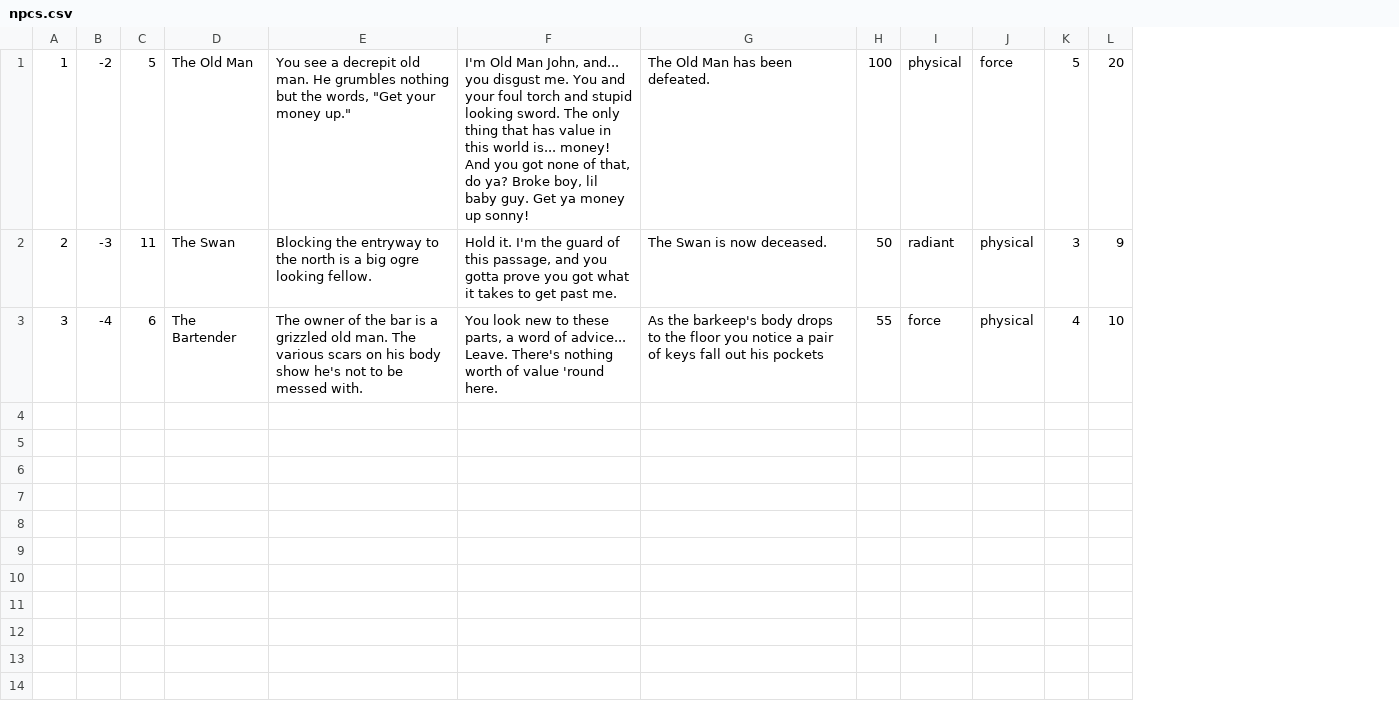
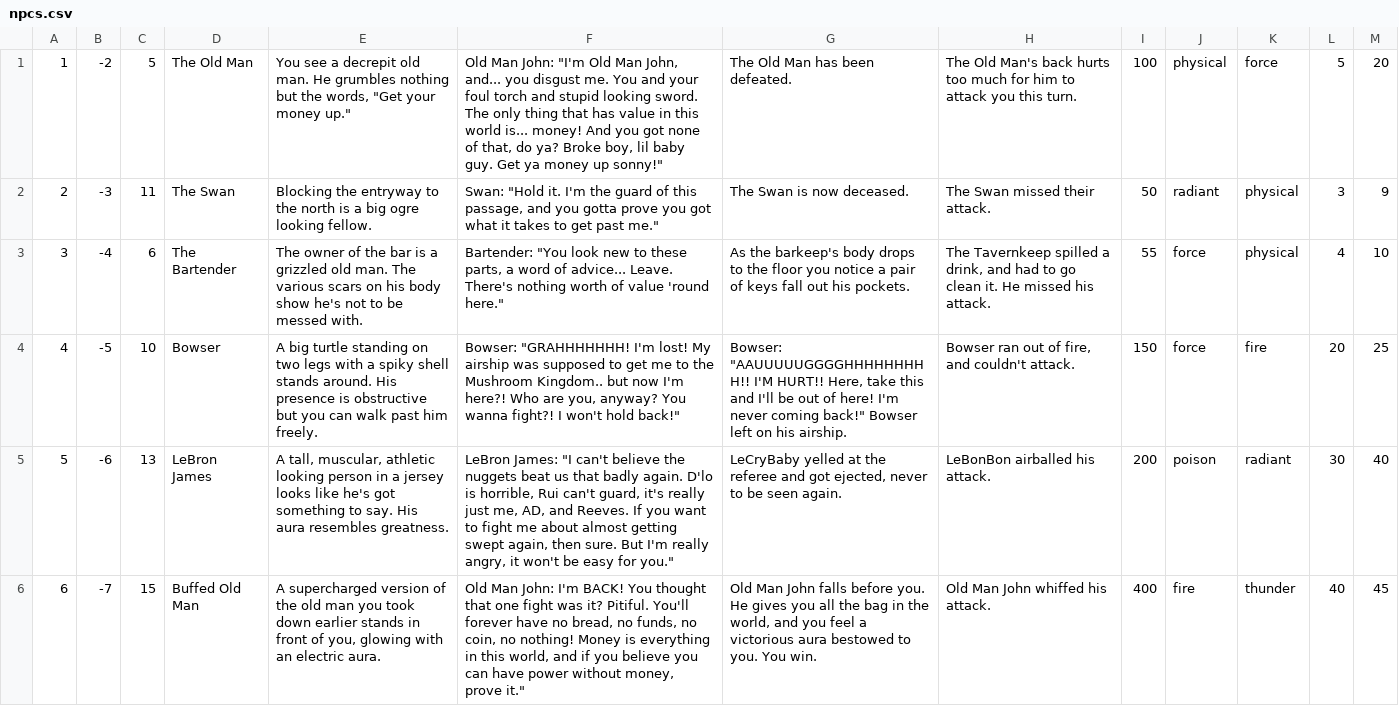
Before and after one commit to cmack6/Apocrypha, a CSV file: CS320_TeamProject/CS320_LibraryExample_Lab06/bin/edu/ycp/cs320/booksdb/persist/res/npcs.csv, drawn as a sheet; only a part is shown; removed rows and columns are numbered as before the commit, all else as after; rows hold the shown columns only; the diff names each change by its address in the sheet, - before the commit and + after, or states it on an @@ line.

Commit message:
leBonBon and Bowser and Buffed Old Man
also missed descriptions =3

```diff
--- a/CS320_TeamProject/CS320_LibraryExample_Lab06/bin/edu/ycp/cs320/booksdb/persist/res/npcs.csv
+++ b/CS320_TeamProject/CS320_LibraryExample_Lab06/bin/edu/ycp/cs320/booksdb/persist/res/npcs.csv
-column F, rows 1-3: I'm Old Man John, and... you disgust me. You and your foul torch and stupid looking sword. The only thing that has value in this world is... money! And you got none of that, do ya? Broke boy, lil baby guy. Get ya money up sonny! | Hold it. I'm the guard of this passage, and you gotta prove you got what it takes to get past me. | You look new to these parts, a word of advice... Leave. There's nothing worth of value 'round here.
+column F, rows 1-3: Old Man John: "I'm Old Man John, and... you disgust me. You and your foul torch and stupid looking sword. The only thing that has value in this world is... money! And you got none of that, do ya? Broke boy, lil baby guy. Get ya money up sonny!" | Swan: "Hold it. I'm the guard of this passage, and you gotta prove you got what it takes to get past me." | Bartender: "You look new to these parts, a word of advice... Leave. There's nothing worth of value 'round here."
+column H, rows 1-3: The Old Man's back hurts too much for him to attack you this turn. | The Swan missed their attack. | The Tavernkeep spilled a drink, and had to go clean it. He missed his attack.
-G3: …out his pockets
+G3: …out his pockets.
+row 4: 4 | -5 | 10 | Bowser | A big turtle standing on two legs with a spiky shell stands around. His presence is obstructive but you can walk past him freely. | Bowser: "GRAHHHHHHH! I'm lost! My airship was supposed to get me to the Mushroom Kingdom.. but now I'm here?! Who are you, anyway? You wanna fight?! I won't hold back!" | Bowser: "AAUUUUUGGGGHHHHHHHHH!! I'M HURT!! Here, take this and I'll be out of here! I'm never coming back!" Bowser left on his airship. | Bowser ran out of fire, and couldn't attack. | 150 | force | fire | 20 | 25
+row 5: 5 | -6 | 13 | LeBron James | A tall, muscular, athletic looking person in a jersey looks like he's got something to say. His aura resembles greatness. | LeBron James: "I can't believe the nuggets beat us that badly again. D'lo is horrible, Rui can't guard, it's really just me, AD, and Reeves. If you want to fight me about almost getting swept again, then sure. But I'm really angry, it won't be easy for you." | LeCryBaby yelled at the referee and got ejected, never to be seen again. | LeBonBon airballed his attack. | 200 | poison | radiant | 30 | 40
+row 6: 6 | -7 | 15 | Buffed Old Man | A supercharged version of the old man you took down earlier stands in front of you, glowing with an electric aura. | Old Man John: I'm BACK! You thought that one fight was it? Pitiful. You'll forever have no bread, no funds, no coin, no nothing! Money is everything in this world, and if you believe you can have power without money, prove it." | Old Man John falls before you. He gives you all the bag in the world, and you feel a victorious aura bestowed to you. You win. | Old Man John whiffed his attack. | 400 | fire | thunder | 40 | 45
```
Also changed, not shown: CS320_TeamProject/CS320_LibraryExample_Lab06/src/edu/ycp/cs320/booksdb/persist/res/npcs.csv.
